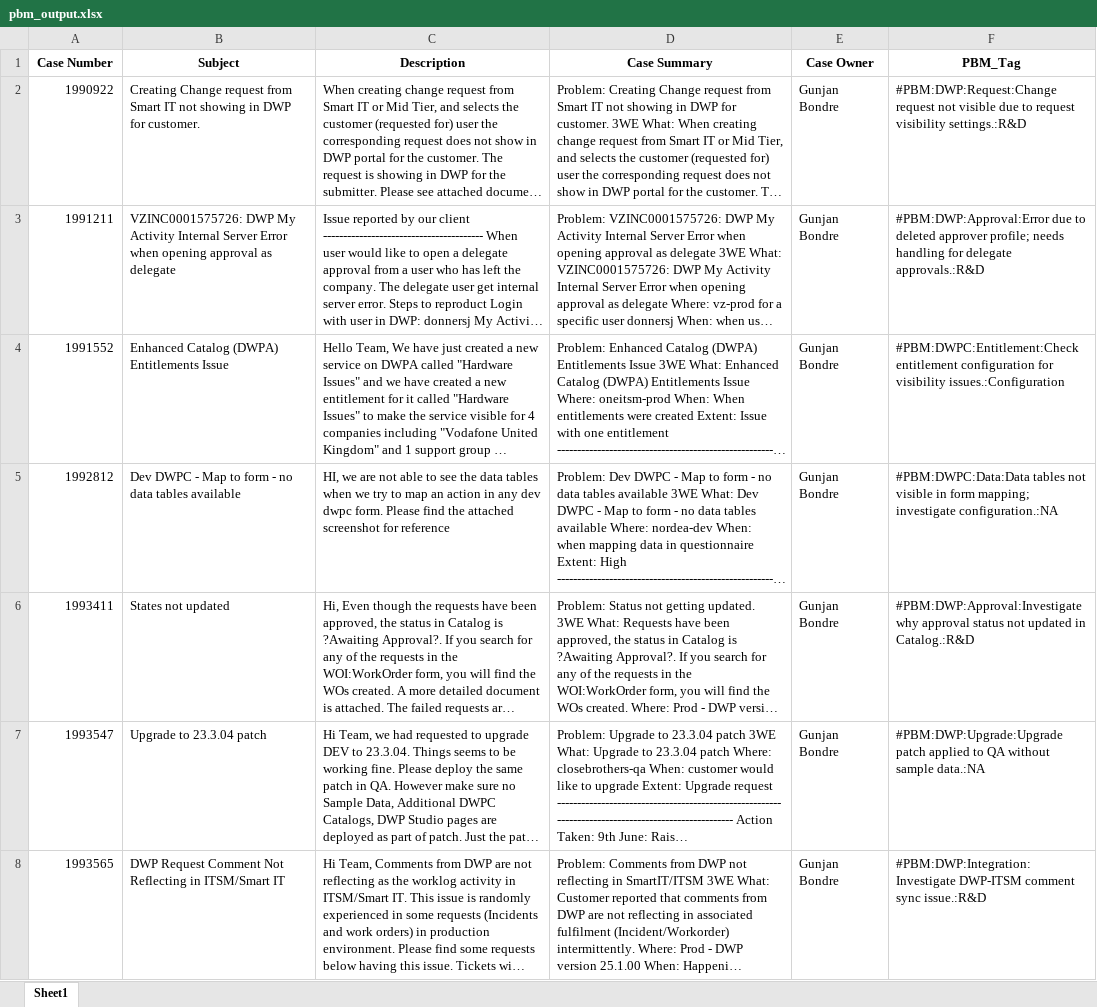
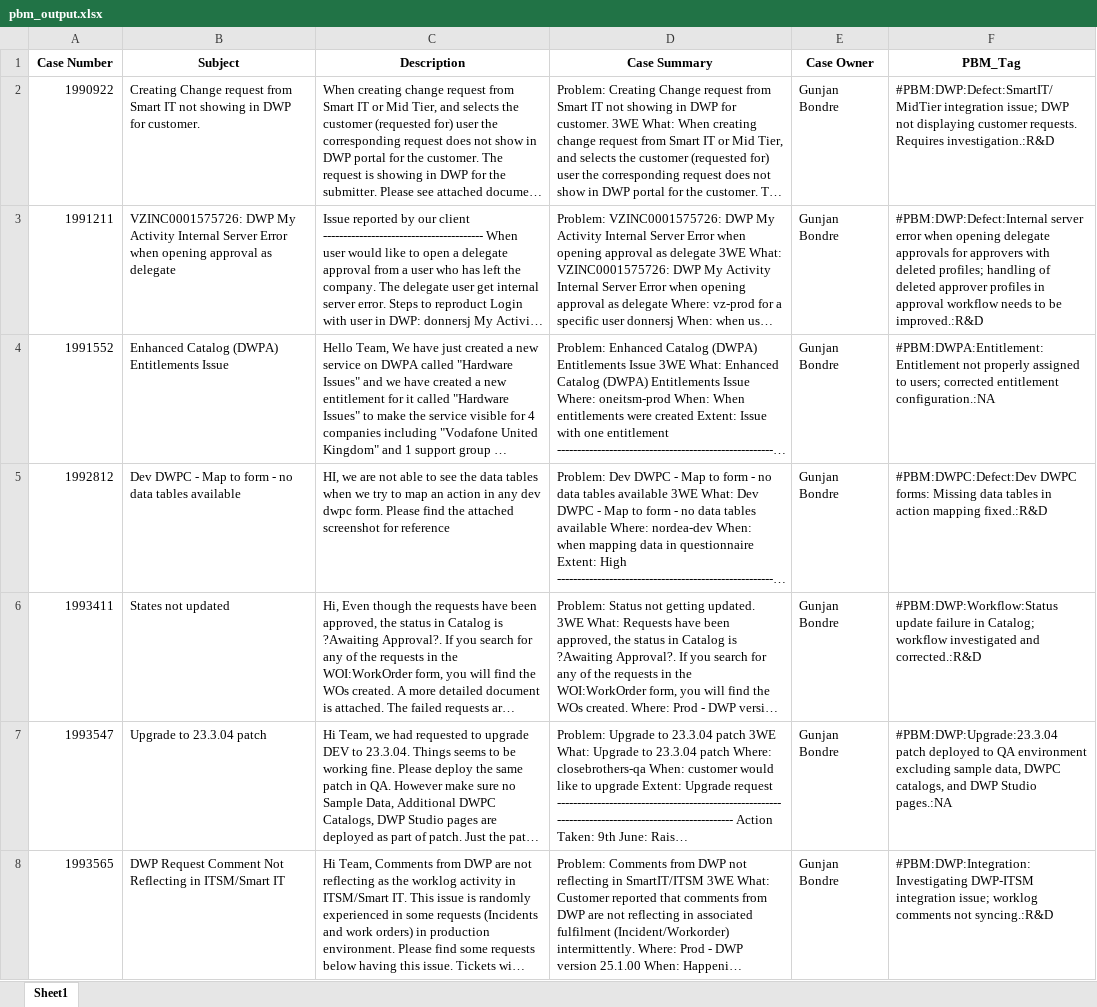
Before and after one commit to aiargen/PBM-Tagger, an Excel workbook: pbm_output.xlsx, sheet Sheet1, drawn as a sheet; only a part is shown; long unchanged cells end in …; values as stored, in another font and other column widths than the file's, no borders; the diff covers the shown part only; the diff names each change by its address in the sheet, - before the commit and + after, or states it on an @@ line.

```diff
--- a/pbm_output.xlsx (sheet Sheet1)
+++ b/pbm_output.xlsx (sheet Sheet1)
-F2 (PBM_Tag): #PBM:DWP:Request:Change request not visible due to request visibility settings.:R&D
+F2 (PBM_Tag): #PBM:DWP:Defect:SmartIT/MidTier integration issue; DWP not displaying customer requests. Requires investigation.:R&D
-F3 (PBM_Tag): #PBM:DWP:Approval:Error due to deleted approver profile; needs handling for delegate approvals.:R&D
+F3 (PBM_Tag): #PBM:DWP:Defect:Internal server error when opening delegate approvals for approvers with deleted profiles; handling of deleted approver profiles in approval workflow needs to be improved.:R&D
-F4 (PBM_Tag): #PBM:DWPC:Entitlement:Check entitlement configuration for visibility issues.:Configuration
+F4 (PBM_Tag): #PBM:DWPA:Entitlement:Entitlement not properly assigned to users; corrected entitlement configuration.:NA
-F5 (PBM_Tag): #PBM:DWPC:Data:Data tables not visible in form mapping; investigate configuration.:NA
+F5 (PBM_Tag): #PBM:DWPC:Defect:Dev DWPC forms: Missing data tables in action mapping fixed.:R&D
-F6 (PBM_Tag): #PBM:DWP:Approval:Investigate why approval status not updated in Catalog.:R&D
+F6 (PBM_Tag): #PBM:DWP:Workflow:Status update failure in Catalog; workflow investigated and corrected.:R&D
-F7 (PBM_Tag): #PBM:DWP:Upgrade:Upgrade patch applied to QA without sample data.:NA
+F7 (PBM_Tag): #PBM:DWP:Upgrade:23.3.04 patch deployed to QA environment excluding sample data, DWPC catalogs, and DWP Studio pages.:NA
-F8 (PBM_Tag): #PBM:DWP:Integration:Investigate DWP-ITSM comment sync issue.:R&D
+F8 (PBM_Tag): #PBM:DWP:Integration:Investigating DWP-ITSM integration issue; worklog comments not syncing.:R&D
```
Also changed, not shown: 6 edited cells elsewhere in this sheet, 3 other files.
